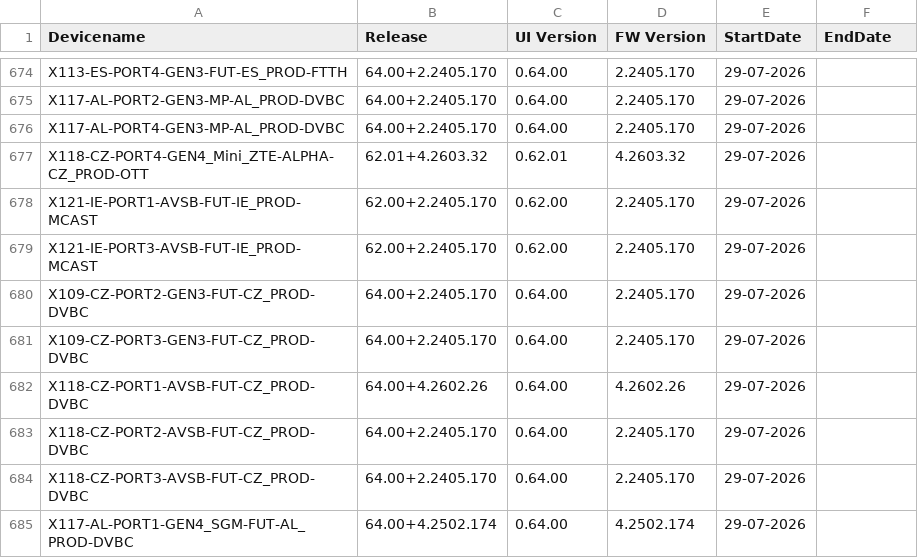
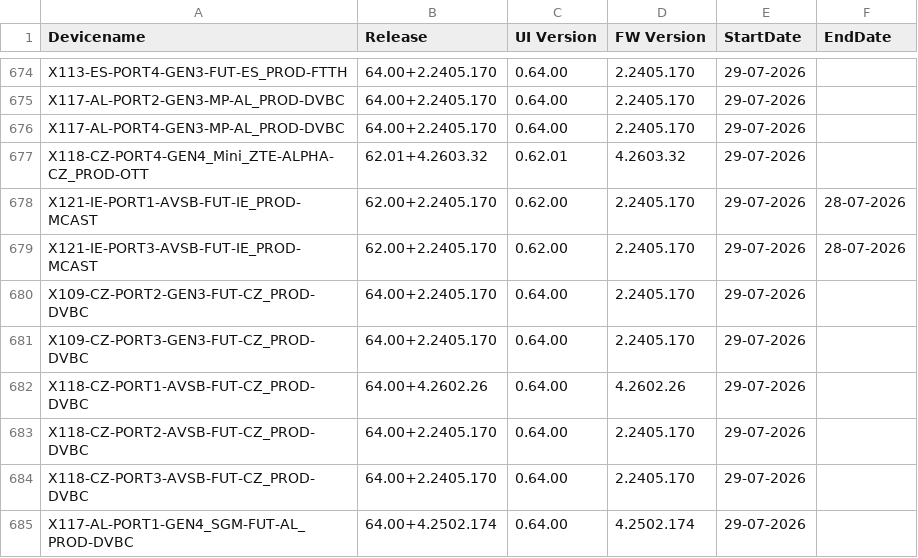
Before and after one commit to VFTV-Testing/VCOEQA-Utilities, a CSV file: DeviceInformation_Utility/Android_Device_Utility.csv, drawn as a sheet; only a part is shown, gaps mark what is left out; the diff covers the shown part only.

```diff
--- a/DeviceInformation_Utility/Android_Device_Utility.csv
+++ b/DeviceInformation_Utility/Android_Device_Utility.csv
@@ -677,4 +677,4 @@ X117-AL-PORT4-GEN3-MP-AL_PROD-DVBC,64.00+2.2405.170,0.64.00,2.2405.170,29-07-202
 X118-CZ-PORT4-GEN4_Mini_ZTE-ALPHA-CZ_PROD-OTT,62.01+4.2603.32,0.62.01,4.2603.32,29-07-2026,
-X121-IE-PORT1-AVSB-FUT-IE_PROD-MCAST,62.00+2.2405.170,0.62.00,2.2405.170,29-07-2026,
-X121-IE-PORT3-AVSB-FUT-IE_PROD-MCAST,62.00+2.2405.170,0.62.00,2.2405.170,29-07-2026,
+X121-IE-PORT1-AVSB-FUT-IE_PROD-MCAST,62.00+2.2405.170,0.62.00,2.2405.170,29-07-2026,28-07-2026
+X121-IE-PORT3-AVSB-FUT-IE_PROD-MCAST,62.00+2.2405.170,0.62.00,2.2405.170,29-07-2026,28-07-2026
 X109-CZ-PORT2-GEN3-FUT-CZ_PROD-DVBC,64.00+2.2405.170,0.64.00,2.2405.170,29-07-2026,
```
Also changed, not shown: 8 added rows and 6 edited cells elsewhere in this file.
